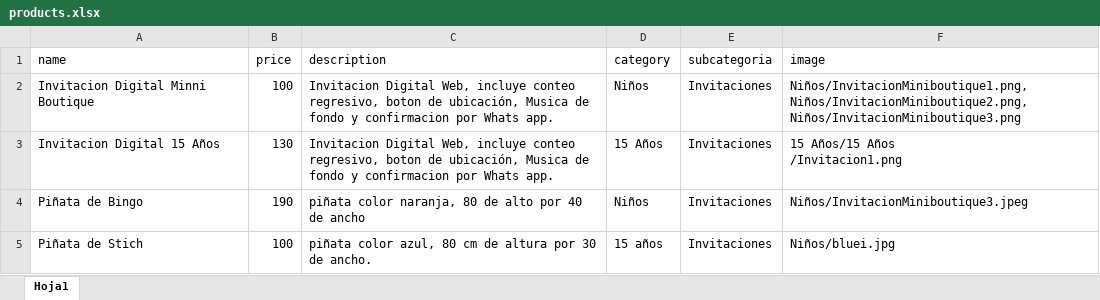
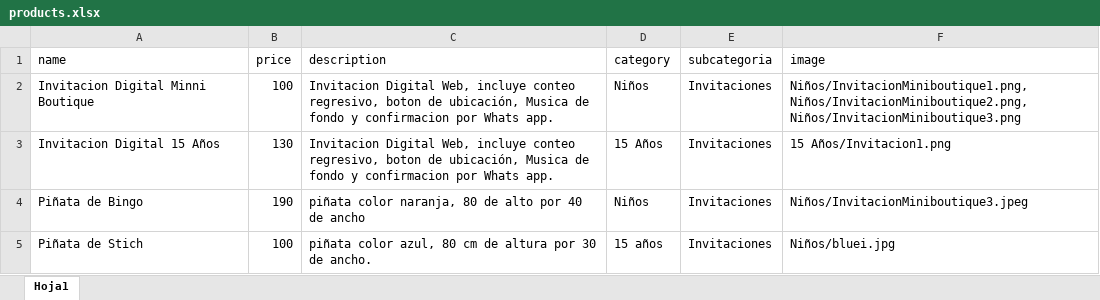
Before and after one commit to Laro16/Eventos-y-Celebraciones-GT, an Excel workbook: products.xlsx, sheet Hoja1, drawn as a sheet; values as stored, in another font and other column widths than the file's, no borders; ↵ is a line break in a cell; the diff names each change by its address in the sheet, - before the commit and + after, or states it on an @@ line.

Commit message:
Add files via upload

```diff
--- a/products.xlsx (sheet Hoja1)
+++ b/products.xlsx (sheet Hoja1)
-F3 (image): 15 Años/15 Años ↵ /Invitacion1.png
+F3 (image): 15 Años/Invitacion1.png
```
